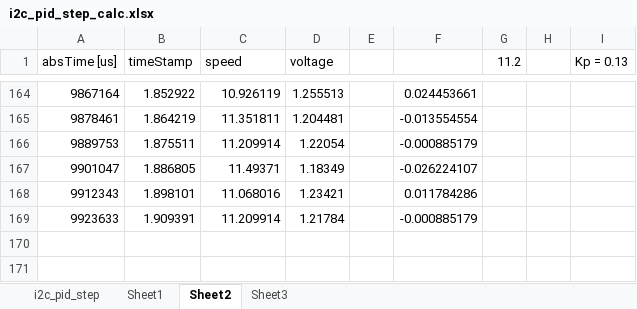
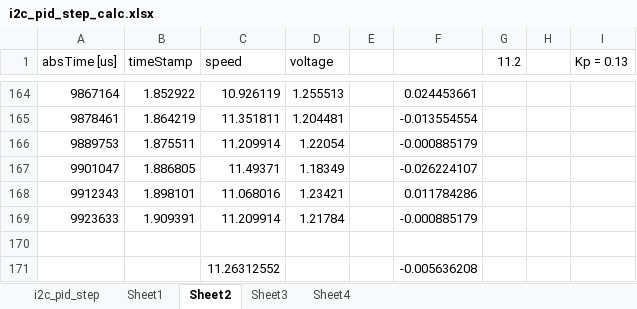
Before and after one commit to fred441a/3Dprinter-BLDC-control, an Excel workbook: CSV/i2c_pid_step_calc.xlsx, sheet Sheet2, drawn as a sheet; only a part is shown, gaps mark what is left out; values as stored, in another font and other column widths than the file's, no borders; charts and pictures not drawn; the diff names each change by its address in the sheet, - before the commit and + after, or states it on an @@ line.

```diff
--- a/CSV/i2c_pid_step_calc.xlsx (sheet Sheet2)
+++ b/CSV/i2c_pid_step_calc.xlsx (sheet Sheet2)
+sheet tab: Sheet4
+row 170: (empty)
+row 171:  |  | 11.26312552 |  |  | -0.005636208
```
Also changed, not shown: charts or pictures, 4 other files.
